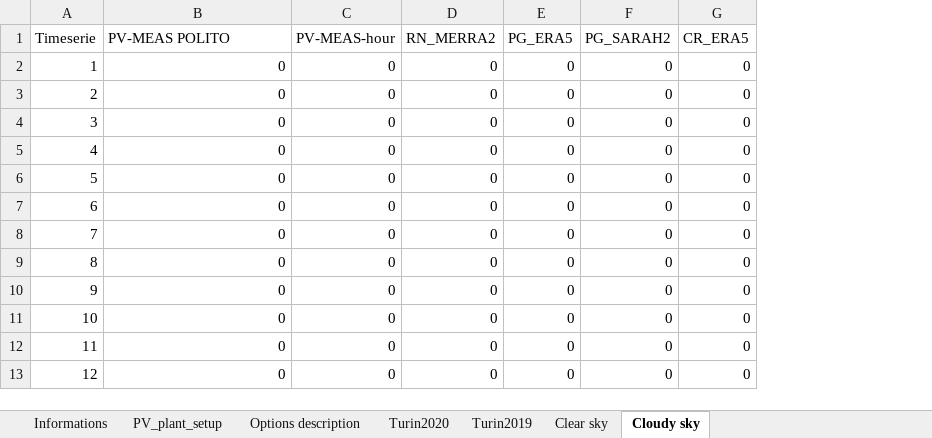
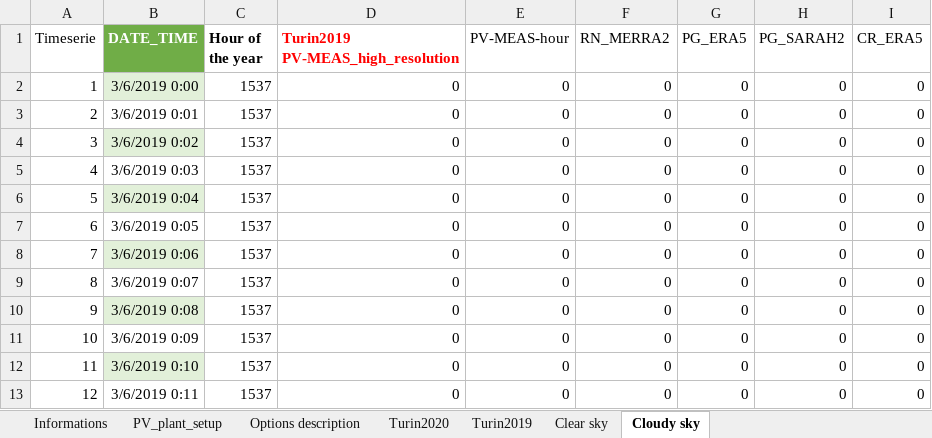
Before and after one commit to giumonros/Measured-vs-simulated-PV, an Excel workbook: Measured PV data/Turin.xlsx, sheet Cloudy sky, drawn as a sheet; only a part is shown; values as stored, in another font and other column widths than the file's, no borders; addresses are those after the commit; the diff names each change by its address in the sheet, - before the commit and + after, or states it on an @@ line.

```diff
--- a/Measured PV data/Turin.xlsx (sheet Cloudy sky)
+++ b/Measured PV data/Turin.xlsx (sheet Cloudy sky)
+column B (DATE_TIME), rows 2-13: 3/6/2019 0:00 | 3/6/2019 0:01 | 3/6/2019 0:02 | 3/6/2019 0:03 | 3/6/2019 0:04 | 3/6/2019 0:05 | 3/6/2019 0:06 | 3/6/2019 0:07 | 3/6/2019 0:08 | 3/6/2019 0:09 | 3/6/2019 0:10 | 3/6/2019 0:11
+column C (Hour of the year), rows 2-13: all 1537
-D1: PV-MEAS POLITO
+D1: Turin2019 PV-MEAS_high_resolution
@@ D1 bold: off → on, text colour: black → #FF0000 @@
```
Also changed, not shown: sheet Turin2020, sheet Turin2019, sheet Clear sky, Measured PV data/Almeria.xlsx, 1 other file.
